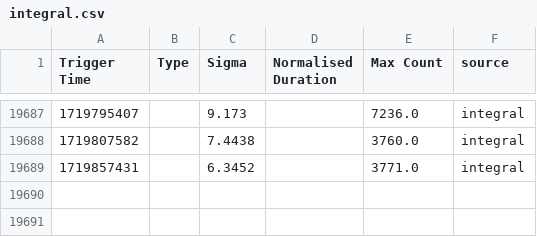
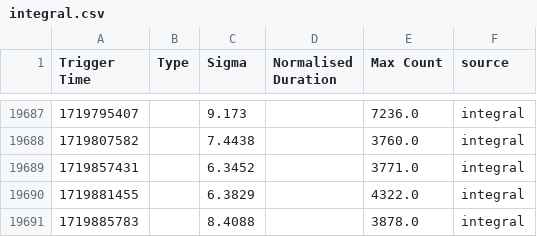
Before and after one commit to WebValley2024/catalogue-data-ingestion, a CSV file: integral.csv, drawn as a sheet; only a part is shown, gaps mark what is left out.

```diff
--- a/integral.csv
+++ b/integral.csv
@@ -19689 +19689,3 @@ Trigger Time,Type,Sigma,Normalised Duration,Max Count,source
 1719857431,,6.3452,,3771.0,integral
+1719881455,,6.3829,,4322.0,integral
+1719885783,,8.4088,,3878.0,integral
```
Also changed, not shown: astrosat.csv, earthquake.csv, 5 other files.
